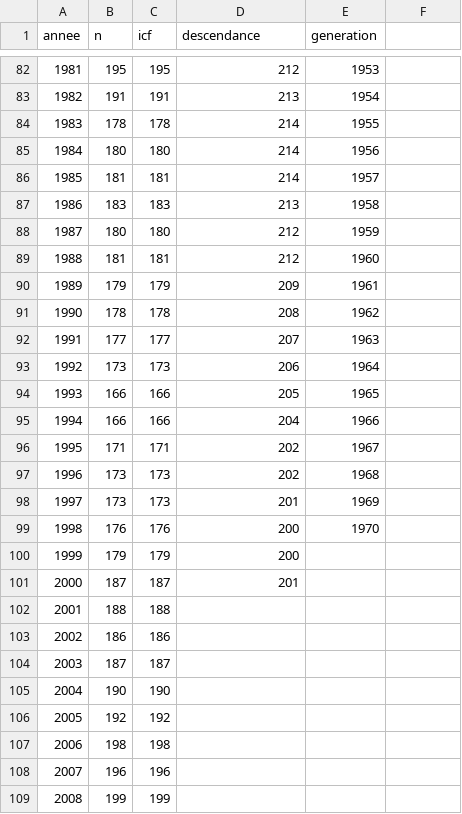
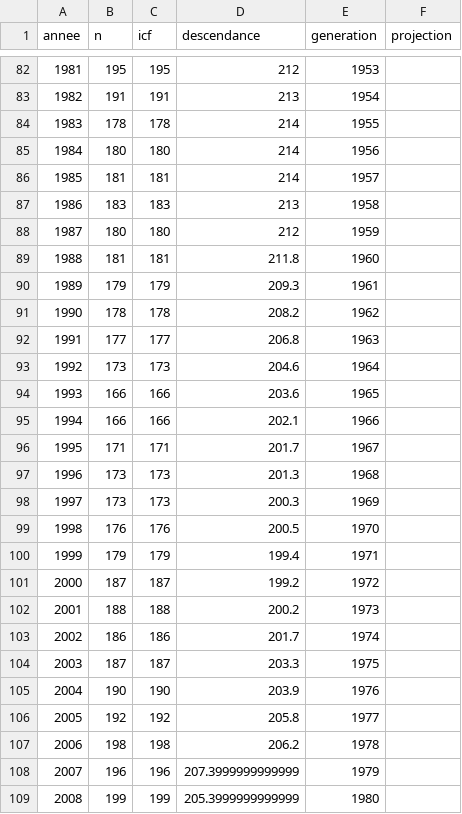
Before and after one commit to mthevenin/tssp, a CSV file: naissances_fecondite/icf_descendanceb.csv, drawn as a sheet; only a part is shown, gaps mark what is left out; the diff covers the shown part only.

Commit message:
maj 19-08-2025

```diff
--- a/naissances_fecondite/icf_descendanceb.csv
+++ b/naissances_fecondite/icf_descendanceb.csv
@@ -1 +1 @@
-annee,n,icf,descendance,generation
+annee,n,icf,descendance,generation,projection
@@ -89,21 +89,21 @@ annee,n,icf,descendance,generation
-1988,181,181,212,1960
-1989,179,179,209,1961
-1990,178,178,208,1962
-1991,177,177,207,1963
-1992,173,173,206,1964
-1993,166,166,205,1965
-1994,166,166,204,1966
-1995,171,171,202,1967
-1996,173,173,202,1968
-1997,173,173,201,1969
-1998,176,176,200,1970
-1999,179,179,200,
-2000,187,187,201,
-2001,188,188,,
-2002,186,186,,
-2003,187,187,,
-2004,190,190,,
-2005,192,192,,
-2006,198,198,,
-2007,196,196,,
-2008,199,199,,
+1988,181,181,211.8,1960,
+1989,179,179,209.3,1961,
+1990,178,178,208.2,1962,
+1991,177,177,206.8,1963,
+1992,173,173,204.6,1964,
+1993,166,166,203.6,1965,
+1994,166,166,202.1,1966,
+1995,171,171,201.7,1967,
+1996,173,173,201.3,1968,
+1997,173,173,200.3,1969,
+1998,176,176,200.5,1970,
+1999,179,179,199.4,1971,
+2000,187,187,199.2,1972,
+2001,188,188,200.2,1973,
+2002,186,186,201.7,1974,
+2003,187,187,203.3,1975,
+2004,190,190,203.9,1976,
+2005,192,192,205.8,1977,
+2006,198,198,206.2,1978,
+2007,196,196,207.3999999999999,1979,
+2008,199,199,205.3999999999999,1980,
```
Also changed, not shown: 41 edited cells elsewhere in this file.
